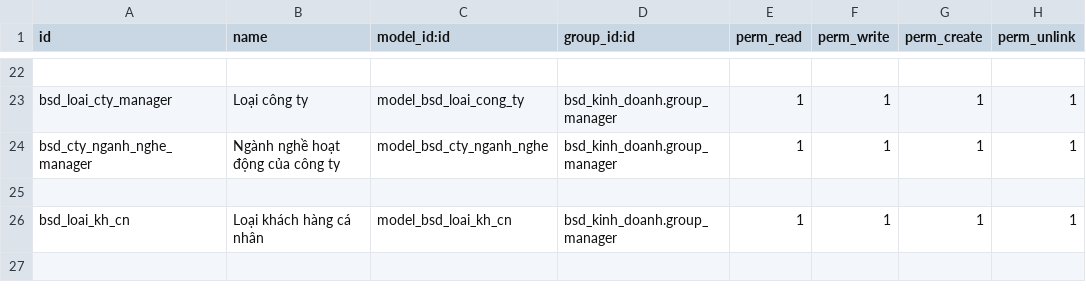
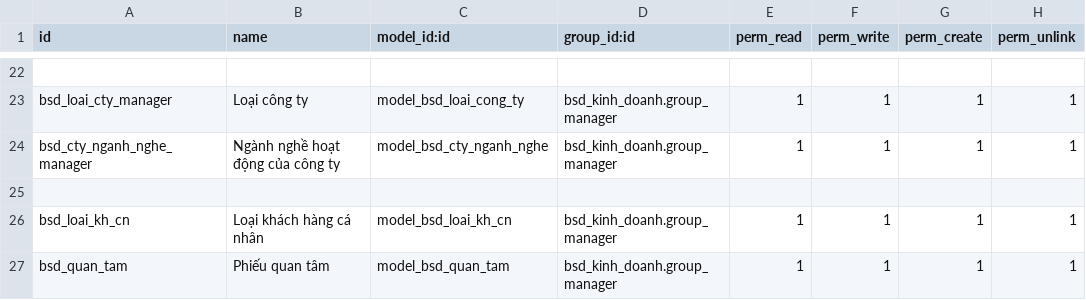
Before and after one commit to bsdinsights/realestate, a CSV file: bsd_kinh_doanh/security/ir.model.access.csv, drawn as a sheet; only a part is shown, gaps mark what is left out.

Commit message:
thêm bảng quan tâm

```diff
--- a/bsd_kinh_doanh/security/ir.model.access.csv
+++ b/bsd_kinh_doanh/security/ir.model.access.csv
@@ -26 +26,2 @@ bsd_cty_nganh_nghe_manager, Ngành nghề hoạt động của công ty,model_bs
 bsd_loai_kh_cn, Loại khách hàng cá nhân,model_bsd_loai_kh_cn,bsd_kinh_doanh.group_manager,1,1,1,1
+bsd_quan_tam,  Phiếu quan tâm,model_bsd_quan_tam,bsd_kinh_doanh.group_manager,1,1,1,1
```
Also changed, not shown: 7 other files.
